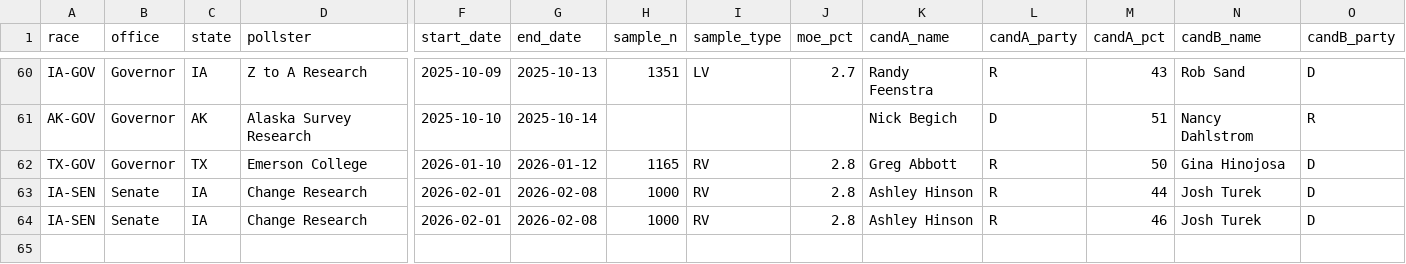
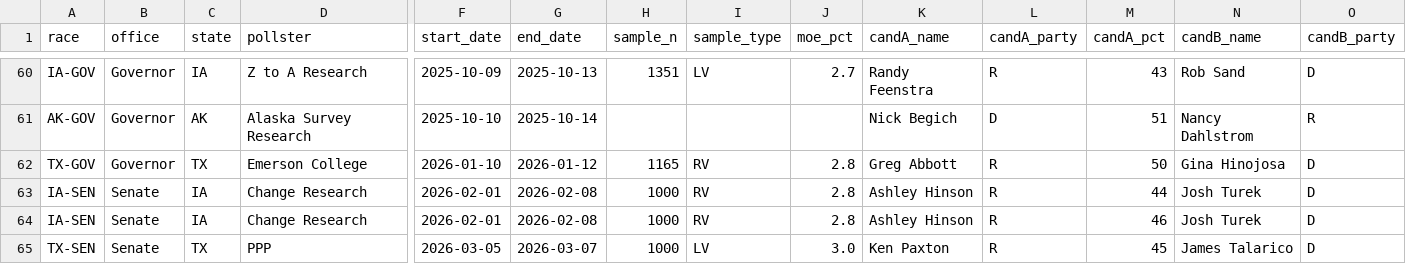
Before and after one commit to t0lg-a/midterm, a CSV file: csv/state_polls_by_date.csv, drawn as a sheet; only a part is shown, gaps mark what is left out; rows hold the shown columns only; the diff names each change by its address in the sheet, - before the commit and + after, or states it on an @@ line.

Commit message:
Update state_polls_by_date.csv

```diff
--- a/csv/state_polls_by_date.csv
+++ b/csv/state_polls_by_date.csv
+row 65: TX-SEN | Senate | TX | PPP | 2026-03-05 | 2026-03-07 | 1000 | LV | 3.0 | Ken Paxton | R | 45 | James Talarico | D
```
